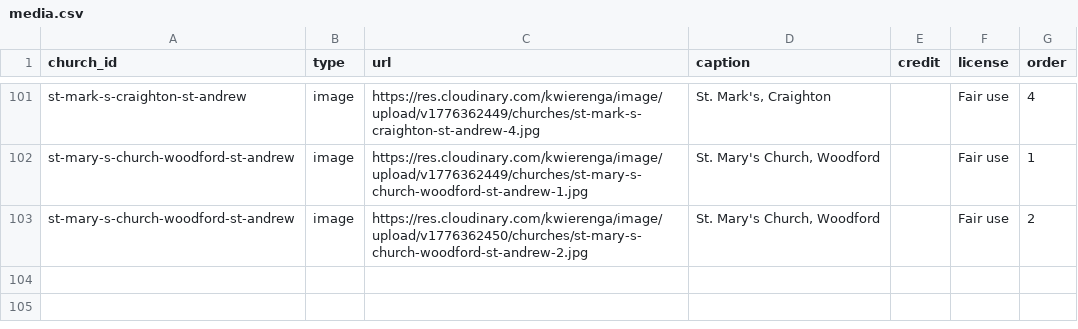
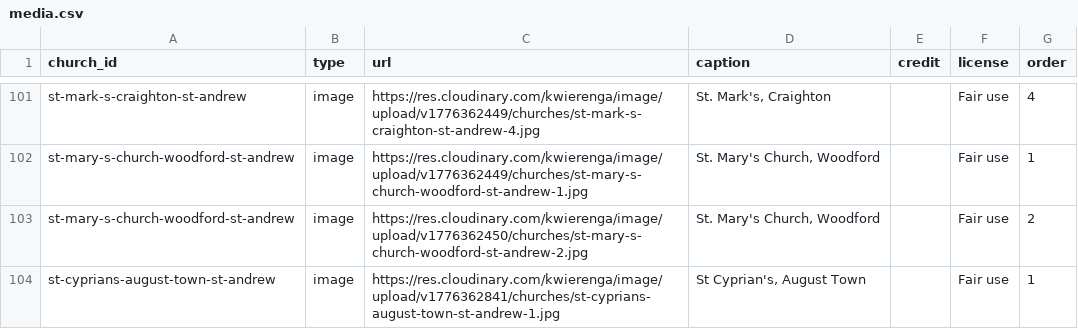
Before and after one commit to kwierenga/Anglican-Churches-in-Jamaica, a CSV file: data/media.csv, drawn as a sheet; only a part is shown, gaps mark what is left out; the diff names each change by its address in the sheet, - before the commit and + after, or states it on an @@ line.

```diff
--- a/data/media.csv
+++ b/data/media.csv
+row 104: st-cyprians-august-town-st-andrew | image | https://res.cloudinary.com/kwierenga/image/upload/v1776362841/churches/st-cyprians-august-town-st-andrew-1.jpg | St Cyprian's, August Town |  | Fair use | 1
```
Also changed, not shown: data/churches.csv, 1 other file.
